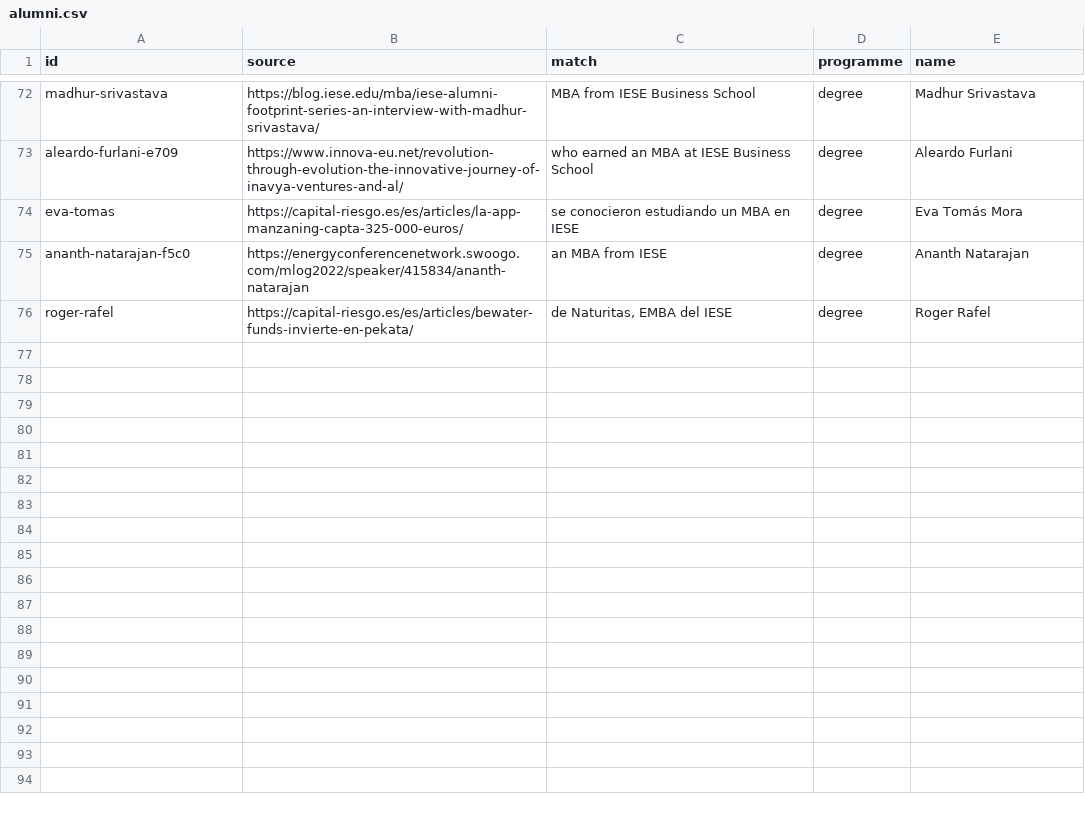
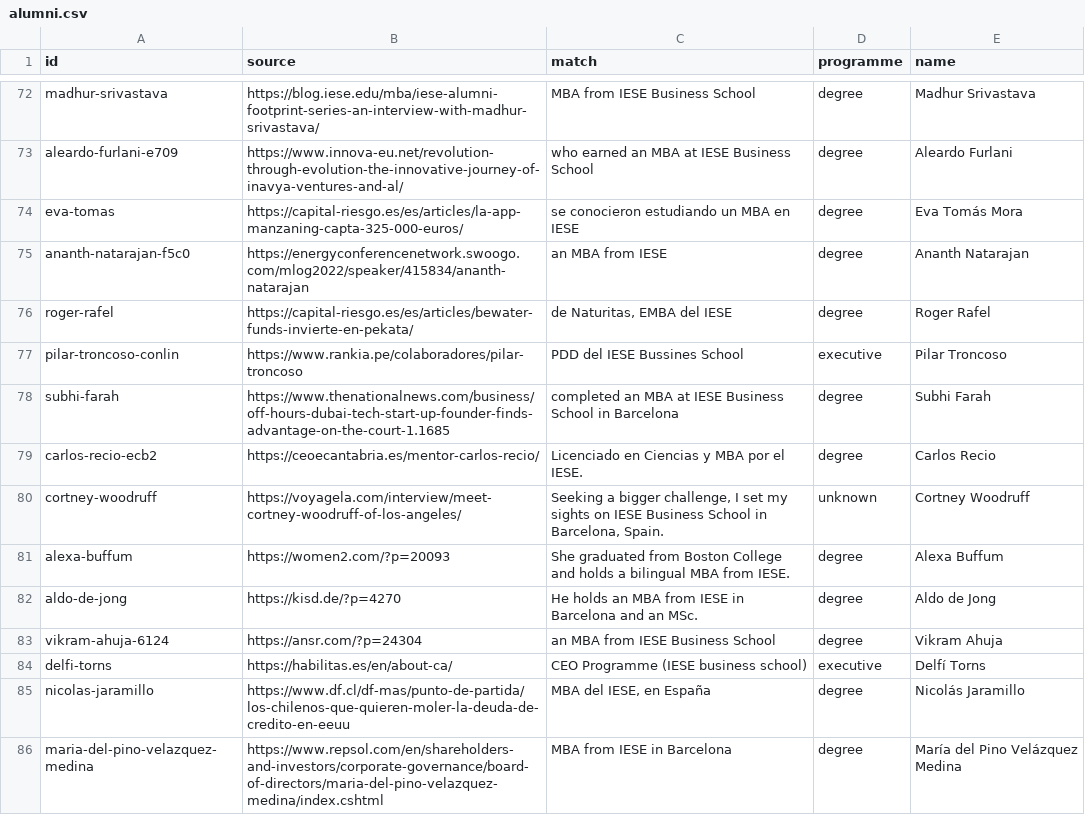
Before and after one commit to patronofalltrades/IESE-Founders-Radar-2.0, a CSV file: scraper/alumni.csv, drawn as a sheet; only a part is shown, gaps mark what is left out.

```diff
--- a/scraper/alumni.csv
+++ b/scraper/alumni.csv
@@ -76 +76,11 @@ ananth-natarajan-f5c0,https://energyconferencenetwork.swoogo.com/mlog2022/speake
 roger-rafel,https://capital-riesgo.es/es/articles/bewater-funds-invierte-en-pekata/,"de Naturitas, EMBA del IESE",degree,Roger Rafel
+pilar-troncoso-conlin,https://www.rankia.pe/colaboradores/pilar-troncoso,PDD del IESE Bussines School,executive,Pilar Troncoso
+subhi-farah,https://www.thenationalnews.com/business/off-hours-dubai-tech-start-up-founder-finds-advantage-on-the-court-1.1685,completed an MBA at IESE Business School in Barcelona,degree,Subhi Farah
+carlos-recio-ecb2,https://ceoecantabria.es/mentor-carlos-recio/,Licenciado en Ciencias y MBA por el IESE.,degree,Carlos Recio
+cortney-woodruff,https://voyagela.com/interview/meet-cortney-woodruff-of-los-angeles/,"Seeking a bigger challenge, I set my sights on IESE Business School in Barcelona, Spain.",unknown,Cortney Woodruff
+alexa-buffum,https://women2.com/?p=20093,She graduated from Boston College and holds a bilingual MBA from IESE.,degree,Alexa Buffum
+aldo-de-jong,https://kisd.de/?p=4270,He holds an MBA from IESE in Barcelona and an MSc.,degree,Aldo de Jong
+vikram-ahuja-6124,https://ansr.com/?p=24304,an MBA from IESE Business School,degree,Vikram Ahuja
+delfi-torns,https://habilitas.es/en/about-ca/,CEO Programme (IESE business school),executive,Delfí Torns
+nicolas-jaramillo,https://www.df.cl/df-mas/punto-de-partida/los-chilenos-que-quieren-moler-la-deuda-de-credito-en-eeuu,"MBA del IESE, en España",degree,Nicolás Jaramillo
+maria-del-pino-velazquez-medina,https://www.repsol.com/en/shareholders-and-investors/corporate-governance/board-of-directors/maria-del-pino-velazquez-medina/index.cshtml,MBA from IESE in Barcelona,degree,María del Pino Velázquez Medina
```
Also changed, not shown: scraper/alumni-notfound.csv, scraper/alumni-runs.csv, 2 other files.
